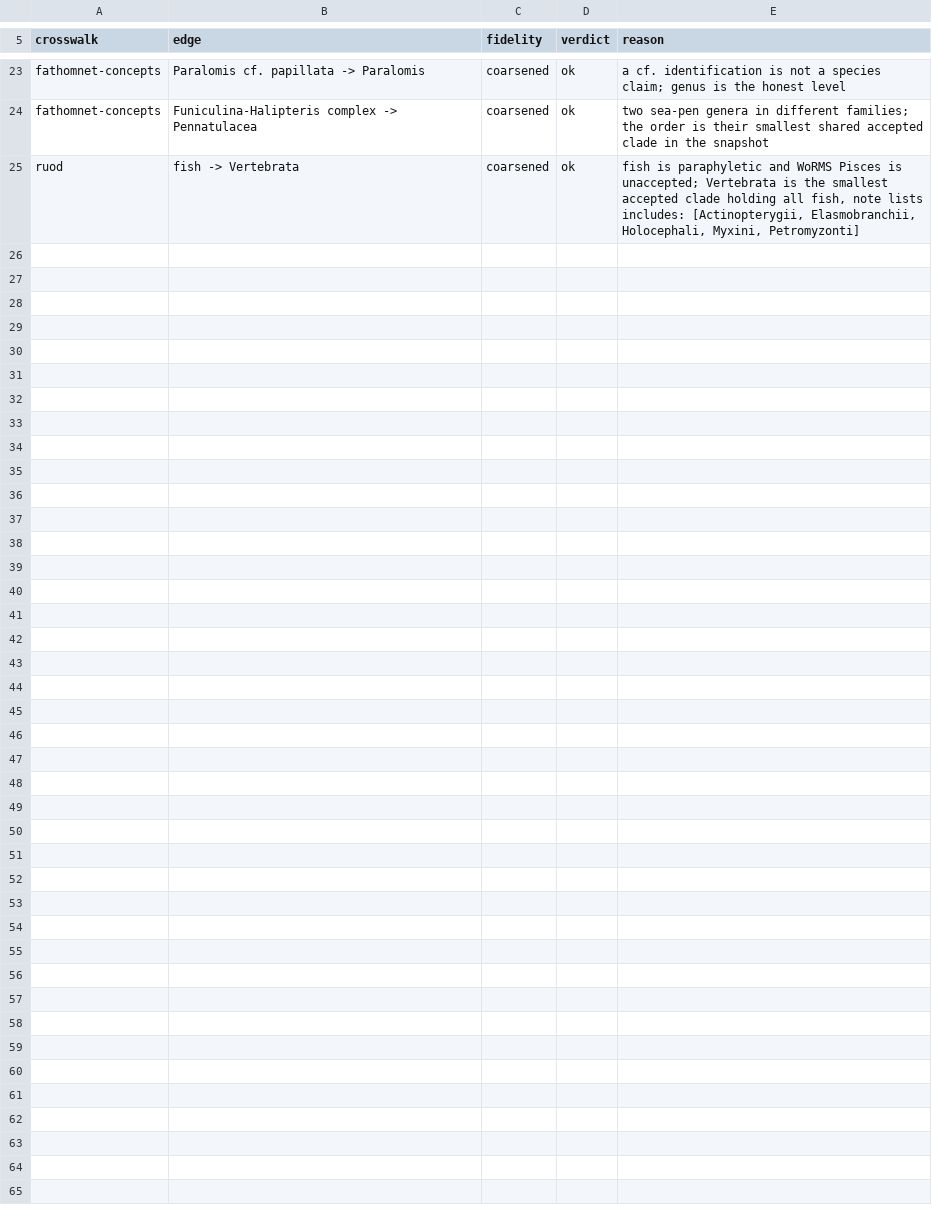
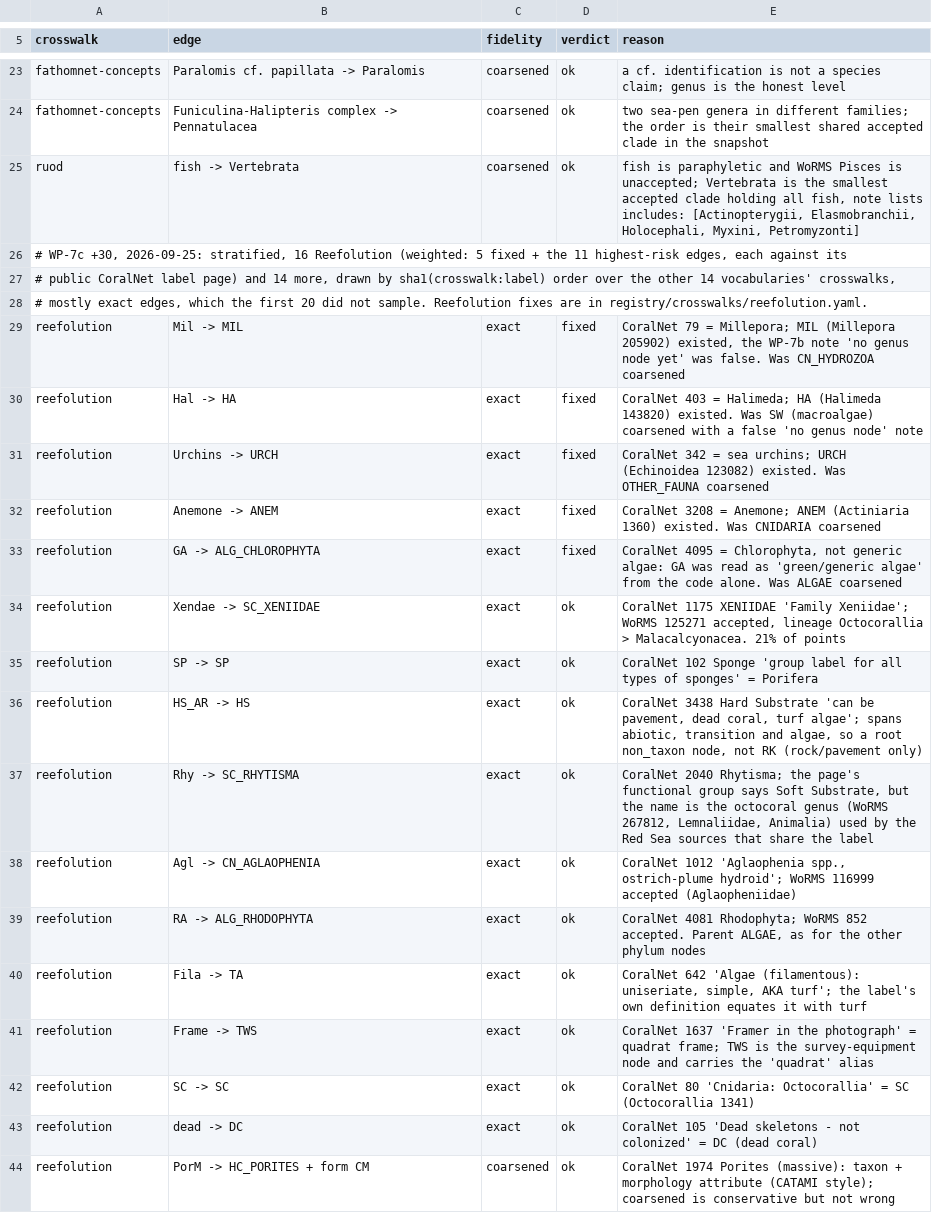
Before and after one commit to reefsupport/marine-data, a TSV file: docs/taxonomy-audit-2026-09-25.tsv, drawn as a sheet; only a part is shown, gaps mark what is left out; the diff covers the shown part only.

```diff
--- a/docs/taxonomy-audit-2026-09-25.tsv
+++ b/docs/taxonomy-audit-2026-09-25.tsv
@@ -25 +25,20 @@ fathomnet-concepts	Funiculina-Halipteris complex -> Pennatulacea	coarsened	ok	tw
 ruod	fish -> Vertebrata	coarsened	ok	fish is paraphyletic and WoRMS Pisces is unaccepted; Vertebrata is the smallest accepted clade holding all fish, note lists includes: [Actinopterygii, Elasmobranchii, Holocephali, Myxini, Petromyzonti]
+# WP-7c +30, 2026-09-25: stratified, 16 Reefolution (weighted: 5 fixed + the 11 highest-risk edges, each against its
+# public CoralNet label page) and 14 more, drawn by sha1(crosswalk:label) order over the other 14 vocabularies' crosswalks,
+# mostly exact edges, which the first 20 did not sample. Reefolution fixes are in registry/crosswalks/reefolution.yaml.
+reefolution	Mil -> MIL	exact	fixed	CoralNet 79 = Millepora; MIL (Millepora 205902) existed, the WP-7b note 'no genus node yet' was false. Was CN_HYDROZOA coarsened
+reefolution	Hal -> HA	exact	fixed	CoralNet 403 = Halimeda; HA (Halimeda 143820) existed. Was SW (macroalgae) coarsened with a false 'no genus node' note
+reefolution	Urchins -> URCH	exact	fixed	CoralNet 342 = sea urchins; URCH (Echinoidea 123082) existed. Was OTHER_FAUNA coarsened
+reefolution	Anemone -> ANEM	exact	fixed	CoralNet 3208 = Anemone; ANEM (Actiniaria 1360) existed. Was CNIDARIA coarsened
+reefolution	GA -> ALG_CHLOROPHYTA	exact	fixed	CoralNet 4095 = Chlorophyta, not generic algae: GA was read as 'green/generic algae' from the code alone. Was ALGAE coarsened
+reefolution	Xendae -> SC_XENIIDAE	exact	ok	CoralNet 1175 XENIIDAE 'Family Xeniidae'; WoRMS 125271 accepted, lineage Octocorallia > Malacalcyonacea. 21% of points
+reefolution	SP -> SP	exact	ok	CoralNet 102 Sponge 'group label for all types of sponges' = Porifera
+reefolution	HS_AR -> HS	exact	ok	CoralNet 3438 Hard Substrate 'can be pavement, dead coral, turf algae'; spans abiotic, transition and algae, so a root non_taxon node, not RK (rock/pavement only)
+reefolution	Rhy -> SC_RHYTISMA	exact	ok	CoralNet 2040 Rhytisma; the page's functional group says Soft Substrate, but the name is the octocoral genus (WoRMS 267812, Lemnaliidae, Animalia) used by the Red Sea sources that share the label
+reefolution	Agl -> CN_AGLAOPHENIA	exact	ok	CoralNet 1012 'Aglaophenia spp., ostrich-plume hydroid'; WoRMS 116999 accepted (Aglaopheniidae)
+reefolution	RA -> ALG_RHODOPHYTA	exact	ok	CoralNet 4081 Rhodophyta; WoRMS 852 accepted. Parent ALGAE, as for the other phylum nodes
+reefolution	Fila -> TA	exact	ok	CoralNet 642 'Algae (filamentous): uniseriate, simple, AKA turf'; the label's own definition equates it with turf
+reefolution	Frame -> TWS	exact	ok	CoralNet 1637 'Framer in the photograph' = quadrat frame; TWS is the survey-equipment node and carries the 'quadrat' alias
+reefolution	SC -> SC	exact	ok	CoralNet 80 'Cnidaria: Octocorallia' = SC (Octocorallia 1341)
+reefolution	dead -> DC	exact	ok	CoralNet 105 'Dead skeletons - not colonized' = DC (dead coral)
+reefolution	PorM -> HC_PORITES + form CM	coarsened	ok	CoralNet 1974 Porites (massive): taxon + morphology attribute (CATAMI style); coarsened is conservative but not wrong
```
Also changed, not shown: 14 added rows elsewhere in this file, 14 other files.
